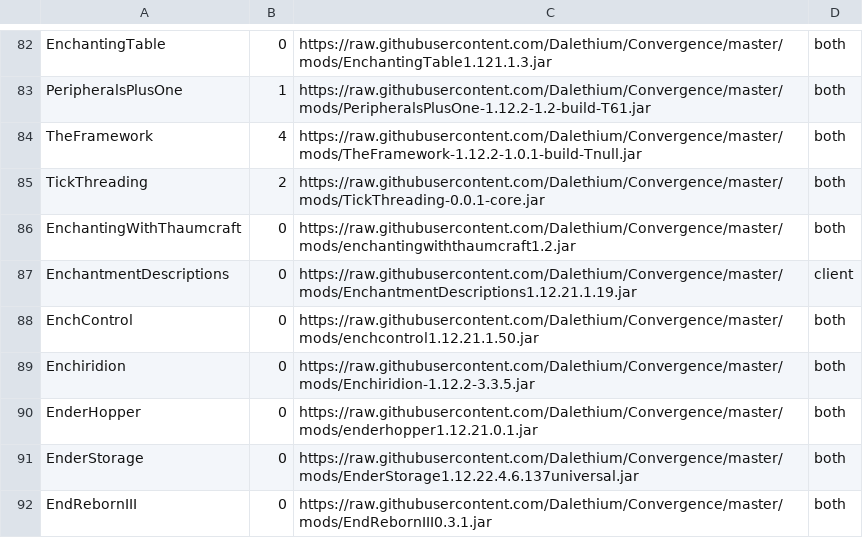
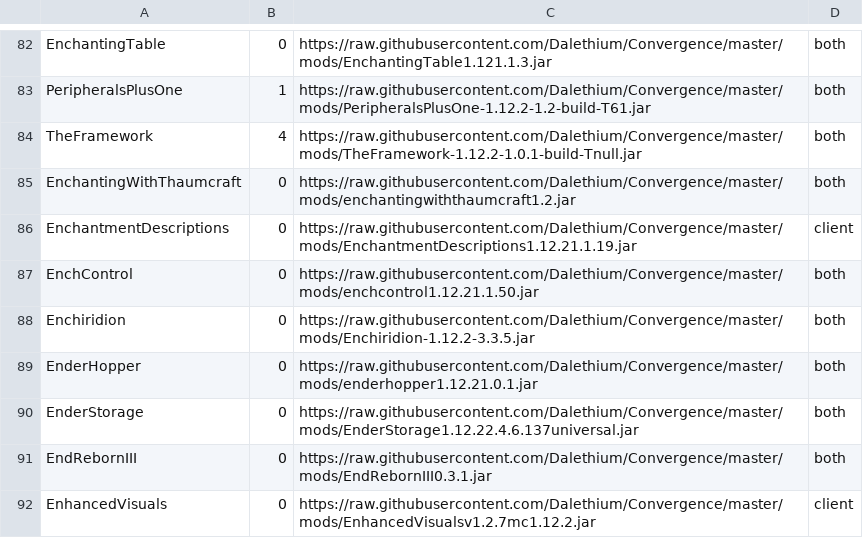
Before and after one commit to Dalethium/Convergence, a CSV file: mods.csv, drawn as a sheet; only a part is shown, gaps mark what is left out; the shorter side is filled out with more unchanged rows.

```diff
--- a/mods.csv
+++ b/mods.csv
@@ -84,3 +84,2 @@ PeripheralsPlusOne,1,https://raw.githubusercontent.com/Dalethium/Convergence/mas
 TheFramework,4,https://raw.githubusercontent.com/Dalethium/Convergence/master/mods/TheFramework-1.12.2-1.0.1-build-Tnull.jar,both
-TickThreading,2,https://raw.githubusercontent.com/Dalethium/Convergence/master/mods/TickThreading-0.0.1-core.jar,both
 EnchantingWithThaumcraft,0,https://raw.githubusercontent.com/Dalethium/Convergence/master/mods/enchantingwiththaumcraft1.2.jar,both
```
Also changed, not shown: 1 other file.
